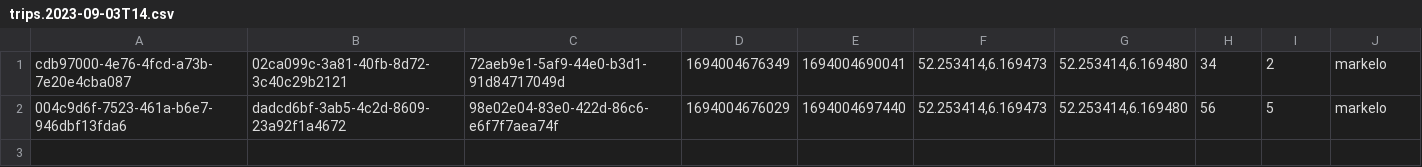
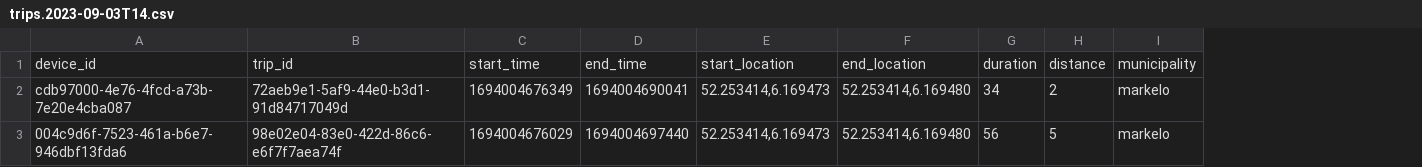
Before and after one commit to edwinvandenbelt/CDSM-NL-profile, a CSV file: import/trips.2023-09-03T14.csv, drawn as a sheet; removed rows and columns are numbered as before the commit, all else as after; the diff names each change by its address in the sheet, - before the commit and + after, or states it on an @@ line.

```diff
--- a/import/trips.2023-09-03T14.csv
+++ b/import/trips.2023-09-03T14.csv
-column B, rows 1-2: 02ca099c-3a81-40fb-8d72-3c40c29b2121 | dadcd6bf-3ab5-4c2d-8609-23a92f1a4672
+row 1: device_id | trip_id | start_time | end_time | start_location | end_location | duration | distance | municipality
```
Also changed, not shown: import/vehicle_status.csv, 5 other files.
